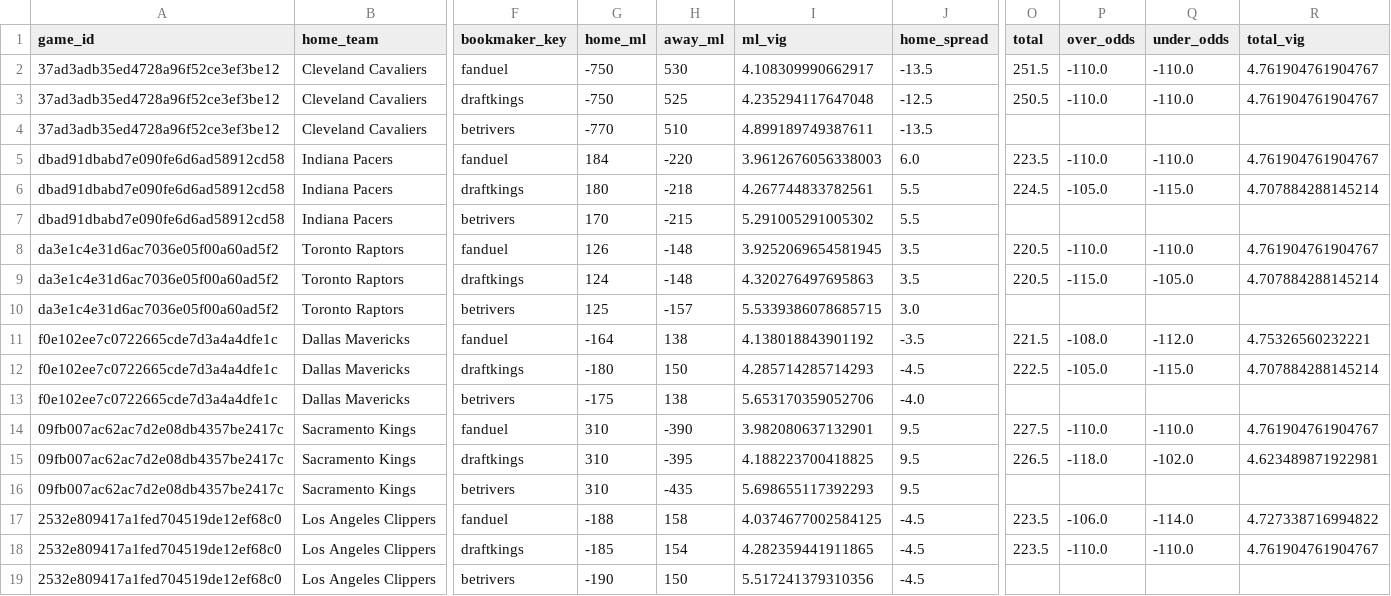
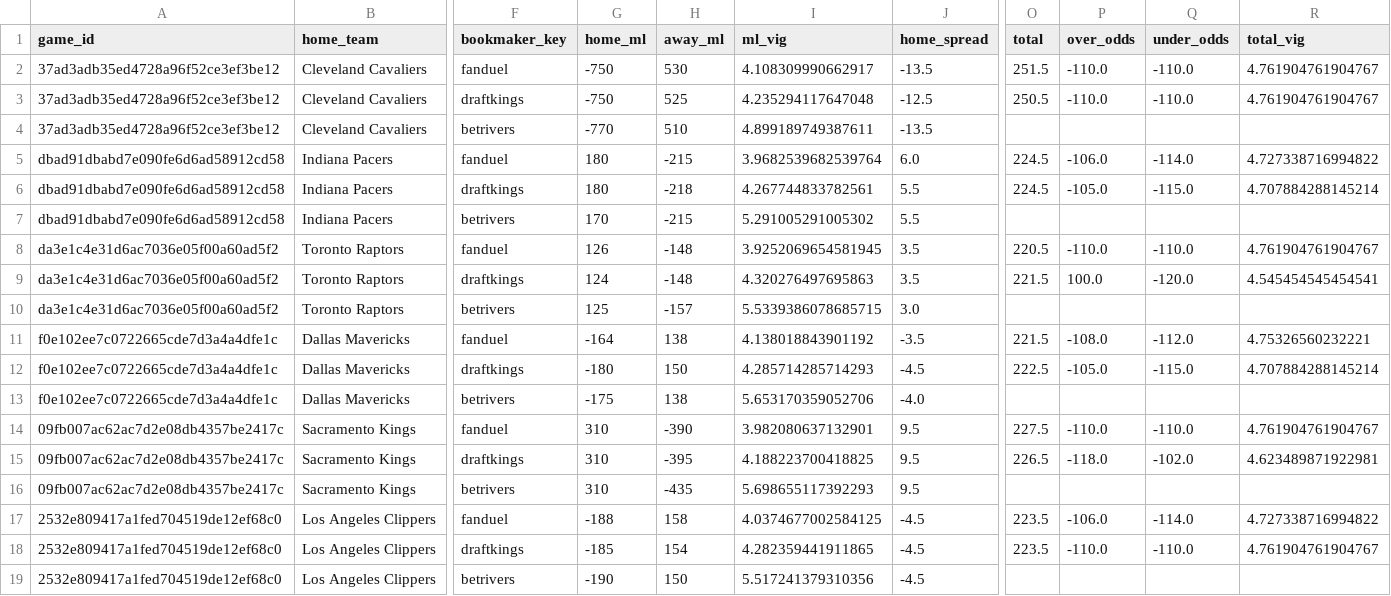
Before and after one commit to missionfromdog/bball-prediction, a CSV file: data/betting/live_odds_bookmakers_comparison.csv, drawn as a sheet; only a part is shown, gaps mark what is left out; the diff names each change by its address in the sheet, - before the commit and + after, or states it on an @@ line.

```diff
--- a/data/betting/live_odds_bookmakers_comparison.csv
+++ b/data/betting/live_odds_bookmakers_comparison.csv
-G5 (home_ml): 184
+G5 (home_ml): 180
-H5 (away_ml): -220
+H5 (away_ml): -215
-I5 (ml_vig): 3.9612676056338003
+I5 (ml_vig): 3.9682539682539764
-O5 (total): 223.5
+O5 (total): 224.5
-P5 (over_odds): -110.0
+P5 (over_odds): -106.0
-Q5 (under_odds): -110.0
+Q5 (under_odds): -114.0
-R5 (total_vig): 4.761904761904767
+R5 (total_vig): 4.727338716994822
-O9 (total): 220.5
+O9 (total): 221.5
-P9 (over_odds): -115.0
+P9 (over_odds): 100.0
-Q9 (under_odds): -105.0
+Q9 (under_odds): -120.0
-R9 (total_vig): 4.707884288145214
+R9 (total_vig): 4.545454545454541
```
Also changed, not shown: data/betting/live_odds_latest.csv, data/betting/live_odds_vegas_format.csv.
